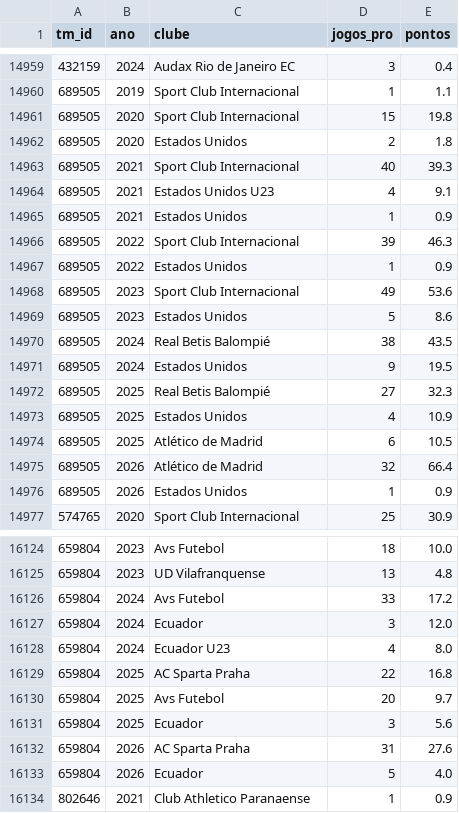
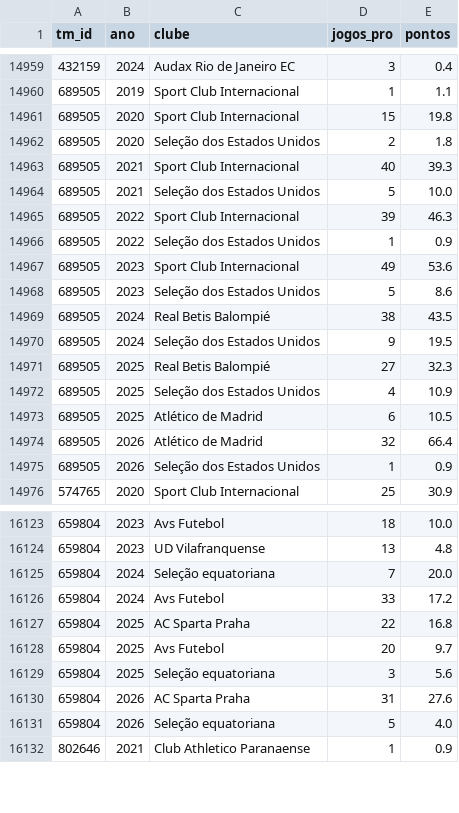
Before and after one commit to gustavaobm-futebol-brasil/jogos2026, a CSV file: data_coortes/pontos_clube_ano.csv, drawn as a sheet; only a part is shown, gaps mark what is left out; the diff covers the shown part only.

Commit message:
Base: dados das coortes 18/11/2026 (bases 2016, 2017, 2018, 2019, 2020, 2021, 2022, 2023, 2024, 2025; 3922 jogadores)

```diff
--- a/data_coortes/pontos_clube_ano.csv
+++ b/data_coortes/pontos_clube_ano.csv
@@ -14961,17 +14961,16 @@ tm_id,ano,clube,jogos_pro,pontos
 689505,2020,Sport Club Internacional,15,19.8
-689505,2020,Estados Unidos,2,1.8
+689505,2020,Seleção dos Estados Unidos,2,1.8
 689505,2021,Sport Club Internacional,40,39.3
-689505,2021,Estados Unidos U23,4,9.1
-689505,2021,Estados Unidos,1,0.9
+689505,2021,Seleção dos Estados Unidos,5,10.0
 689505,2022,Sport Club Internacional,39,46.3
-689505,2022,Estados Unidos,1,0.9
+689505,2022,Seleção dos Estados Unidos,1,0.9
 689505,2023,Sport Club Internacional,49,53.6
-689505,2023,Estados Unidos,5,8.6
+689505,2023,Seleção dos Estados Unidos,5,8.6
 689505,2024,Real Betis Balompié,38,43.5
-689505,2024,Estados Unidos,9,19.5
+689505,2024,Seleção dos Estados Unidos,9,19.5
 689505,2025,Real Betis Balompié,27,32.3
-689505,2025,Estados Unidos,4,10.9
+689505,2025,Seleção dos Estados Unidos,4,10.9
 689505,2025,Atlético de Madrid,6,10.5
 689505,2026,Atlético de Madrid,32,66.4
-689505,2026,Estados Unidos,1,0.9
+689505,2026,Seleção dos Estados Unidos,1,0.9
 574765,2020,Sport Club Internacional,25,30.9
@@ -16125,10 +16124,9 @@ tm_id,ano,clube,jogos_pro,pontos
 659804,2023,UD Vilafranquense,13,4.8
+659804,2024,Seleção equatoriana,7,20.0
 659804,2024,Avs Futebol,33,17.2
-659804,2024,Ecuador,3,12.0
-659804,2024,Ecuador U23,4,8.0
 659804,2025,AC Sparta Praha,22,16.8
 659804,2025,Avs Futebol,20,9.7
-659804,2025,Ecuador,3,5.6
+659804,2025,Seleção equatoriana,3,5.6
 659804,2026,AC Sparta Praha,31,27.6
-659804,2026,Ecuador,5,4.0
+659804,2026,Seleção equatoriana,5,4.0
 802646,2021,Club Athletico Paranaense,1,0.9
```
Also changed, not shown: 4 removed rows and 109 edited cells elsewhere in this file, data_coortes/pontos_por_ano.csv, 1 other file.
